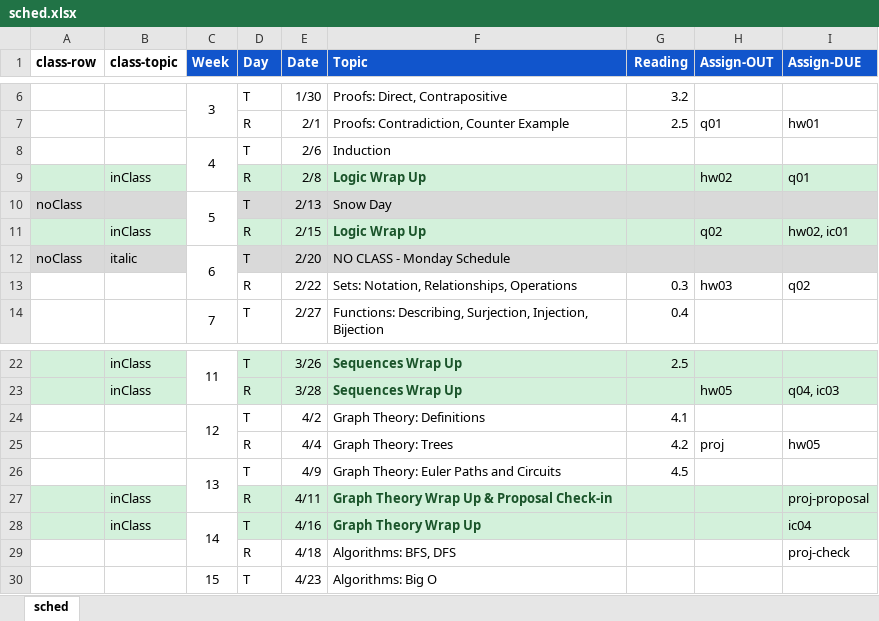
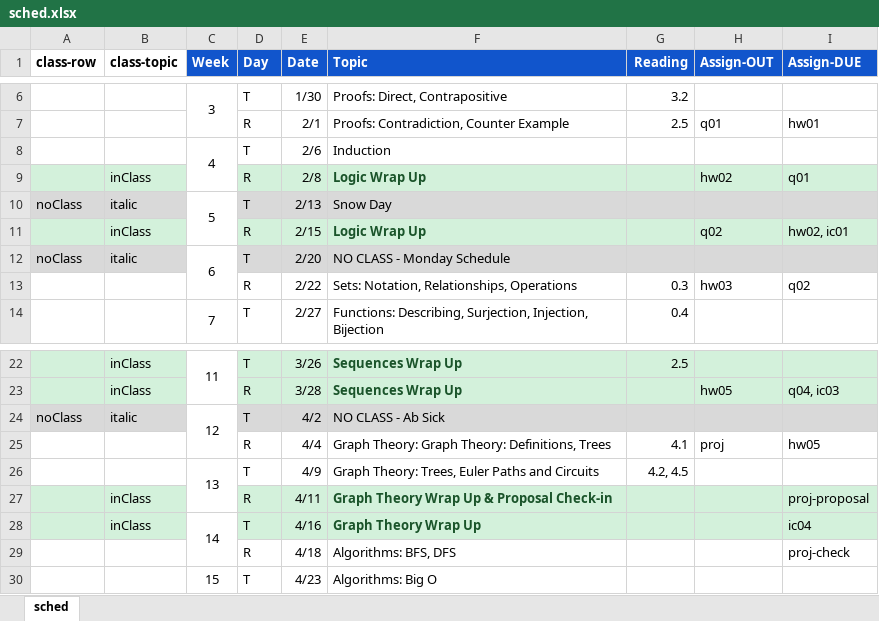
Before and after one commit to amosca01/MATH220-S24, an Excel workbook: assets/sched.xlsx, sheet sched, drawn as a sheet; only a part is shown, gaps mark what is left out; values as stored, in another font and other column widths than the file's, no borders; removed rows and columns are numbered as before the commit, all else as after; the diff names each change by its address in the sheet, - before the commit and + after, or states it on an @@ line.

```diff
--- a/assets/sched.xlsx (sheet sched)
+++ b/assets/sched.xlsx (sheet sched)
-B10 (class-topic): (empty)
+B10 (class-topic): italic
-row 24:  |  | 12 | T | 4/2 | Graph Theory: Definitions | 4.1
+row 24: noClass | italic | 12 | T | 4/2 | NO CLASS - Ab Sick
-F25 (Topic): Graph Theory: Trees
+F25 (Topic): Graph Theory: Graph Theory: Definitions, Trees
-G25 (Reading): 4.2
+G25 (Reading): 4.1
-F26 (Topic): Graph Theory: Euler Paths and Circuits
+F26 (Topic): Graph Theory: Trees, Euler Paths and Circuits
-G26 (Reading): 4.5
+G26 (Reading): 4.2, 4.5
```
Also changed, not shown: 9 other files.
